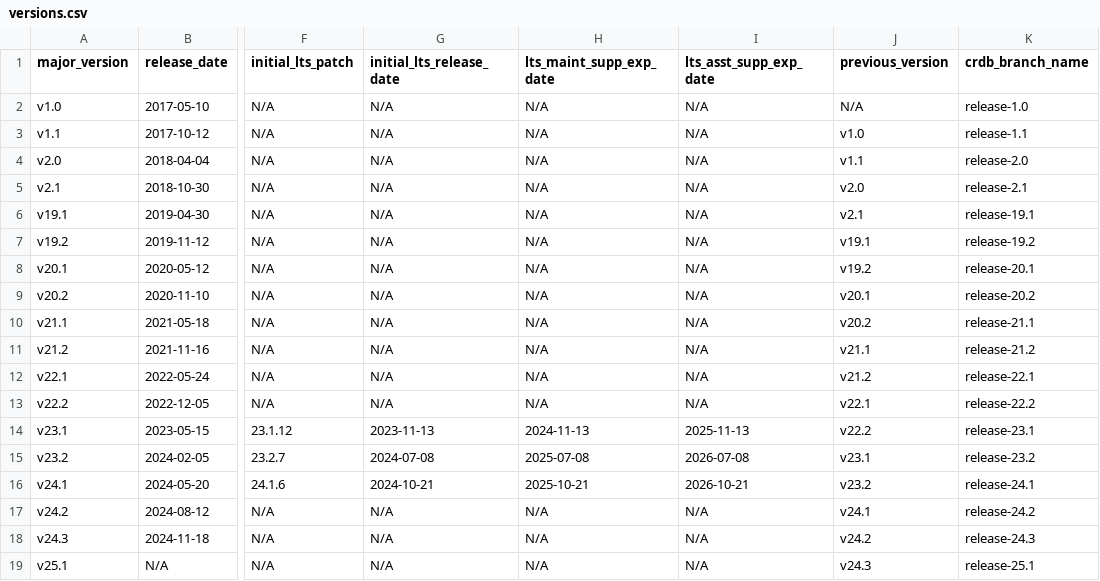
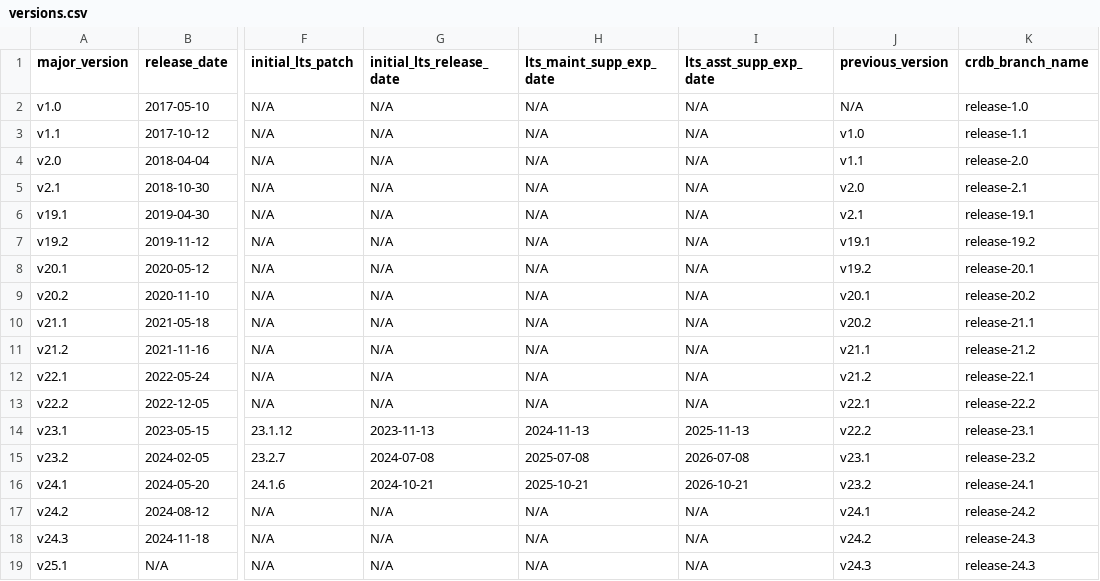
Before and after one commit to cockroachdb/docs, a CSV file: src/current/_data/versions.csv, drawn as a sheet; only a part is shown, gaps mark what is left out; the diff names each change by its address in the sheet, - before the commit and + after, or states it on an @@ line.

Commit message:
fixed versions.csv: for v25.1set crdb_branch_name to release-24.3 so that sql-grammar page does not have a 404 error.

```diff
--- a/src/current/_data/versions.csv
+++ b/src/current/_data/versions.csv
-K19 (crdb_branch_name): release-25.1
+K19 (crdb_branch_name): release-24.3
```
